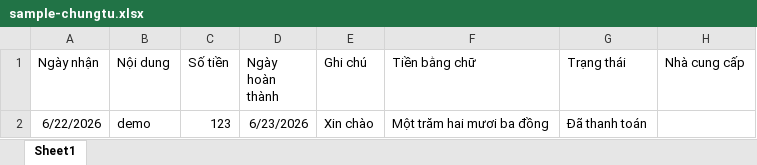
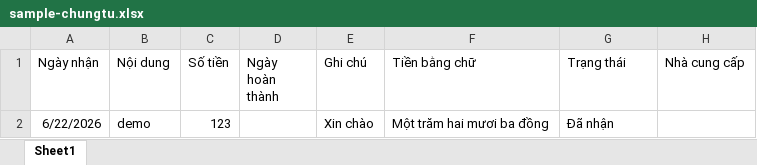
Before and after one commit to lthhieu/kkts2026, an Excel workbook: ui/public/sample/sample-chungtu.xlsx, sheet Sheet1, drawn as a sheet; values as stored, in another font and other column widths than the file's, no borders; the diff names each change by its address in the sheet, - before the commit and + after, or states it on an @@ line.

Commit message:
update chungtu data august 2026

```diff
--- a/ui/public/sample/sample-chungtu.xlsx (sheet Sheet1)
+++ b/ui/public/sample/sample-chungtu.xlsx (sheet Sheet1)
-D2 (Ngày hoàn thành): 6/23/2026
+D2 (Ngày hoàn thành): (empty)
-G2 (Trạng thái): Đã thanh toán
+G2 (Trạng thái): Đã nhận
```
Also changed, not shown: 10 other files.
